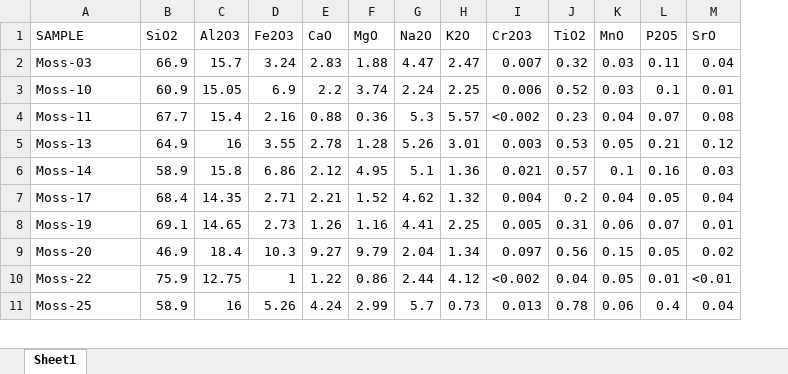
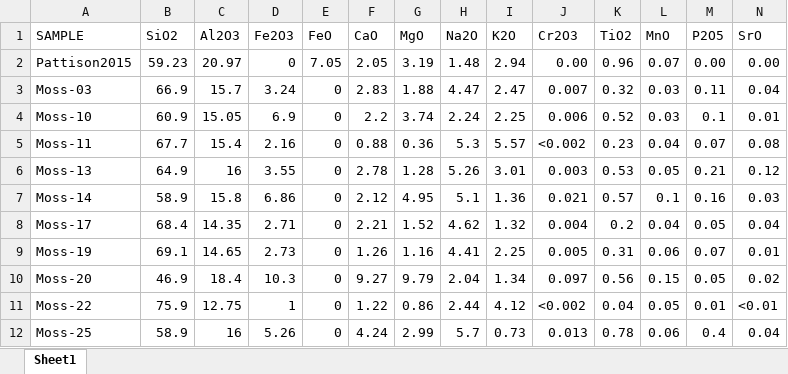
Before and after one commit to tobiste/Bulk_to_therin, an Excel workbook: example.xlsx, sheet Sheet1, drawn as a sheet; only a part is shown; values as stored, in another font and other column widths than the file's, no borders; addresses are those after the commit; rows hold the shown columns only; the diff names each change by its address in the sheet, - before the commit and + after, or states it on an @@ line.

```diff
--- a/example.xlsx (sheet Sheet1)
+++ b/example.xlsx (sheet Sheet1)
+column E (FeO), rows 3-12: all 0
+row 2: Pattison2015 | 59.23 | 20.97 | 0 | 7.05 | 2.05 | 3.19 | 1.48 | 2.94 | 0.00 | 0.96 | 0.07 | 0.00 | 0.00
```
Also changed, not shown: 2 other files.
